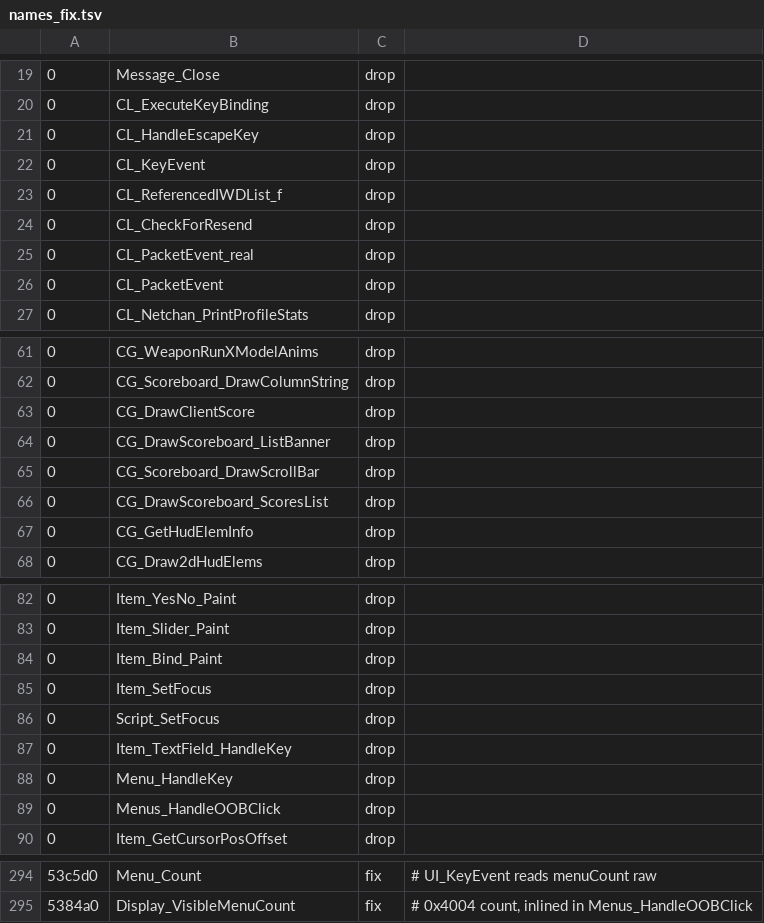
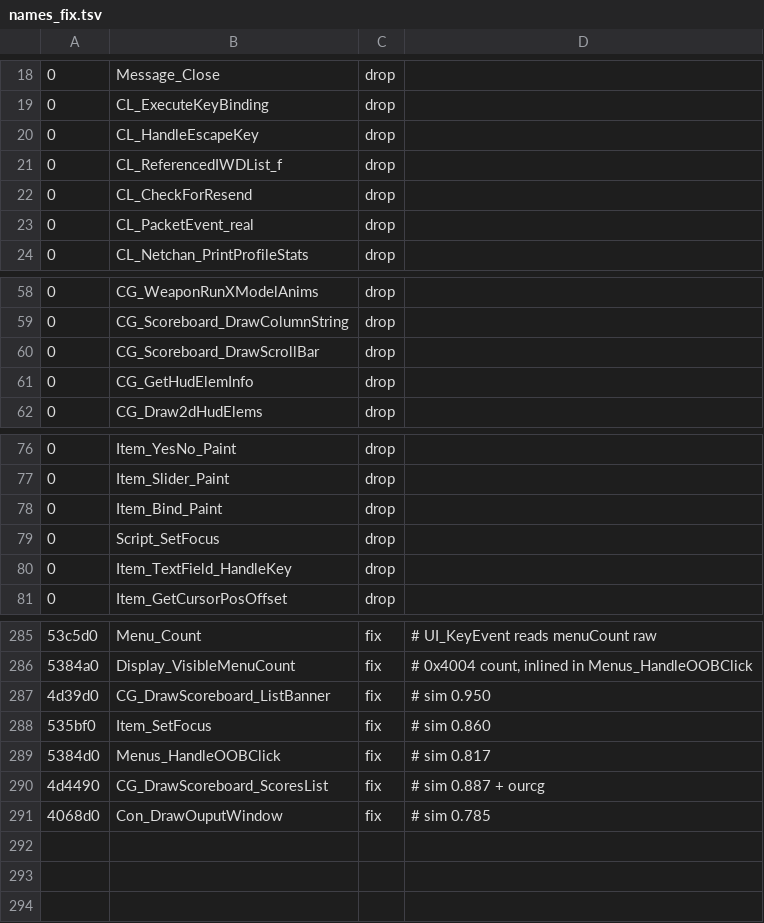
Before and after one commit to nawaftahir/claude_client, a TSV file: ghidra/names_fix.tsv, drawn as a sheet; only a part is shown, gaps mark what is left out; removed rows and columns are numbered as before the commit, all else as after; the diff covers the shown part only; the diff names each change by its address in the sheet, - before the commit and + after, or states it on an @@ line.

```diff
--- a/ghidra/names_fix.tsv
+++ b/ghidra/names_fix.tsv
-row 22: 0 | CL_KeyEvent | drop
-row 26: 0 | CL_PacketEvent | drop
-row 63: 0 | CG_DrawClientScore | drop
-row 64: 0 | CG_DrawScoreboard_ListBanner | drop
-row 66: 0 | CG_DrawScoreboard_ScoresList | drop
-row 85: 0 | Item_SetFocus | drop
-row 88: 0 | Menu_HandleKey | drop
-row 89: 0 | Menus_HandleOOBClick | drop
+row 287: 4d39d0 | CG_DrawScoreboard_ListBanner | fix | # sim 0.950
+row 288: 535bf0 | Item_SetFocus | fix | # sim 0.860
+row 289: 5384d0 | Menus_HandleOOBClick | fix | # sim 0.817
+row 290: 4d4490 | CG_DrawScoreboard_ScoresList | fix | # sim 0.887 + ourcg
+row 291: 4068d0 | Con_DrawOuputWindow | fix | # sim 0.785
```
Also changed, not shown: 1 removed row elsewhere in this file, ghidra/names_loc.tsv, 4 other files.
